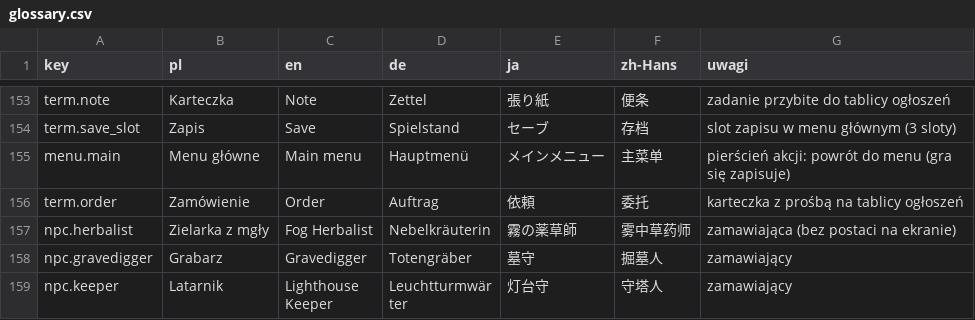
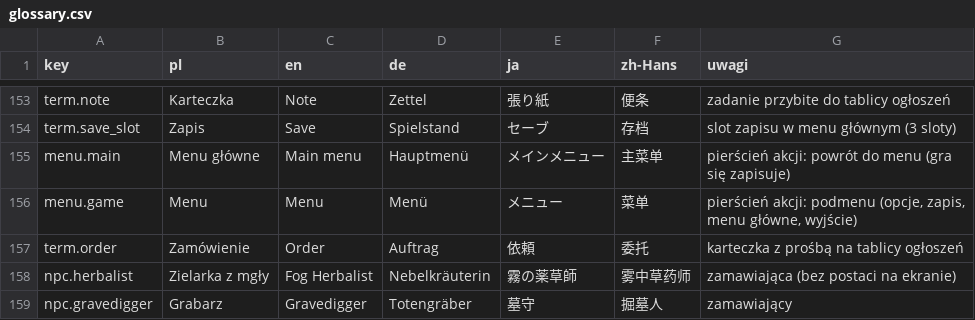
Before and after one commit to Eziek/Eziek, a CSV file: Assets/_Project/Localization/glossary.csv, drawn as a sheet; only a part is shown, gaps mark what is left out; the shorter side is filled out with more unchanged rows.

Commit message:
Pierścień akcji z podmenu, Ustawienia z menu bez kolumny zakładek
Pierścień ma najwyżej 7 ikon: Opcje, Zapisz grę, Menu główne i Wyjdź są w
podmenu Menu (środek drugiego koła wraca). Ikony co 27 px po obwodzie, żeby
nie nachodziły na siebie. Nowa ikona domku dla menu głównego.

```diff
--- a/Assets/_Project/Localization/glossary.csv
+++ b/Assets/_Project/Localization/glossary.csv
@@ -155,2 +155,3 @@ term.save_slot,Zapis,Save,Spielstand,セーブ,存档,slot zapisu w menu główn
 menu.main,Menu główne,Main menu,Hauptmenü,メインメニュー,主菜单,pierścień akcji: powrót do menu (gra się zapisuje)
+menu.game,Menu,Menu,Menü,メニュー,菜单,"pierścień akcji: podmenu (opcje, zapis, menu główne, wyjście)"
 term.order,Zamówienie,Order,Auftrag,依頼,委托,karteczka z prośbą na tablicy ogłoszeń
```
Also changed, not shown: Assets/_Project/Localization/ui.csv, 9 other files.
